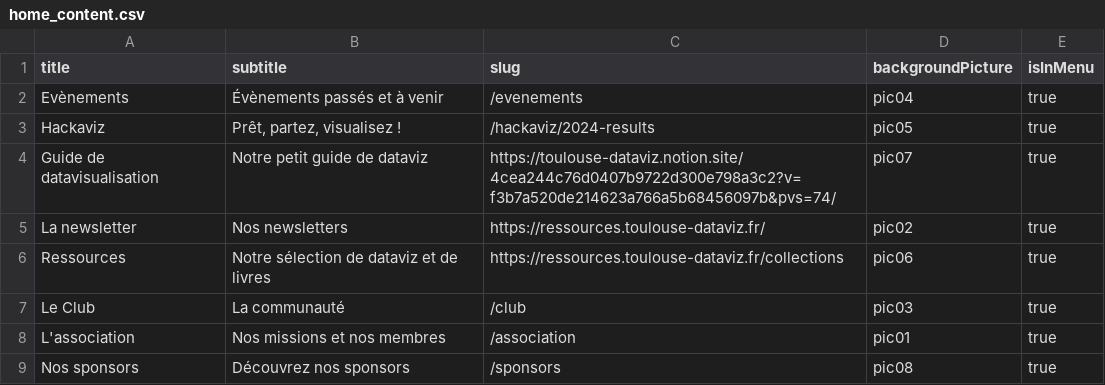
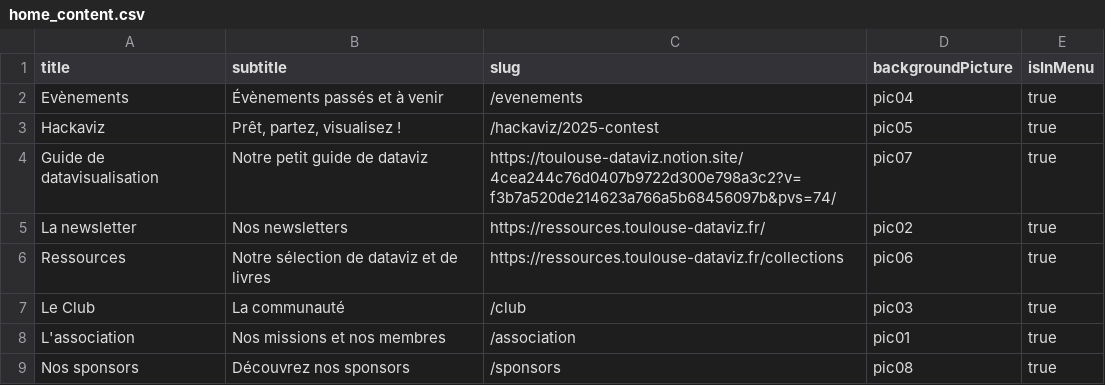
Before and after one commit to ToulouseDataViz/website, a CSV file: src/data/home_content.csv, drawn as a sheet.

```diff
--- a/src/data/home_content.csv
+++ b/src/data/home_content.csv
@@ -2,3 +2,3 @@ title, subtitle, slug, backgroundPicture, isInMenu
 Evènements, Évènements passés et à venir, /evenements, pic04 , true
-Hackaviz, "Prêt, partez, visualisez !", /hackaviz/2024-results, pic05, true
+Hackaviz, "Prêt, partez, visualisez !", /hackaviz/2025-contest, pic05, true
 Guide de datavisualisation,"Notre petit guide de dataviz", https://toulouse-dataviz.notion.site/4cea244c76d0407b9722d300e798a3c2?v=f3b7a520de214623a766a5b68456097b&pvs=74/, pic07, true
```
Also changed, not shown: src/data/hackaviz.csv, 2 other files.
